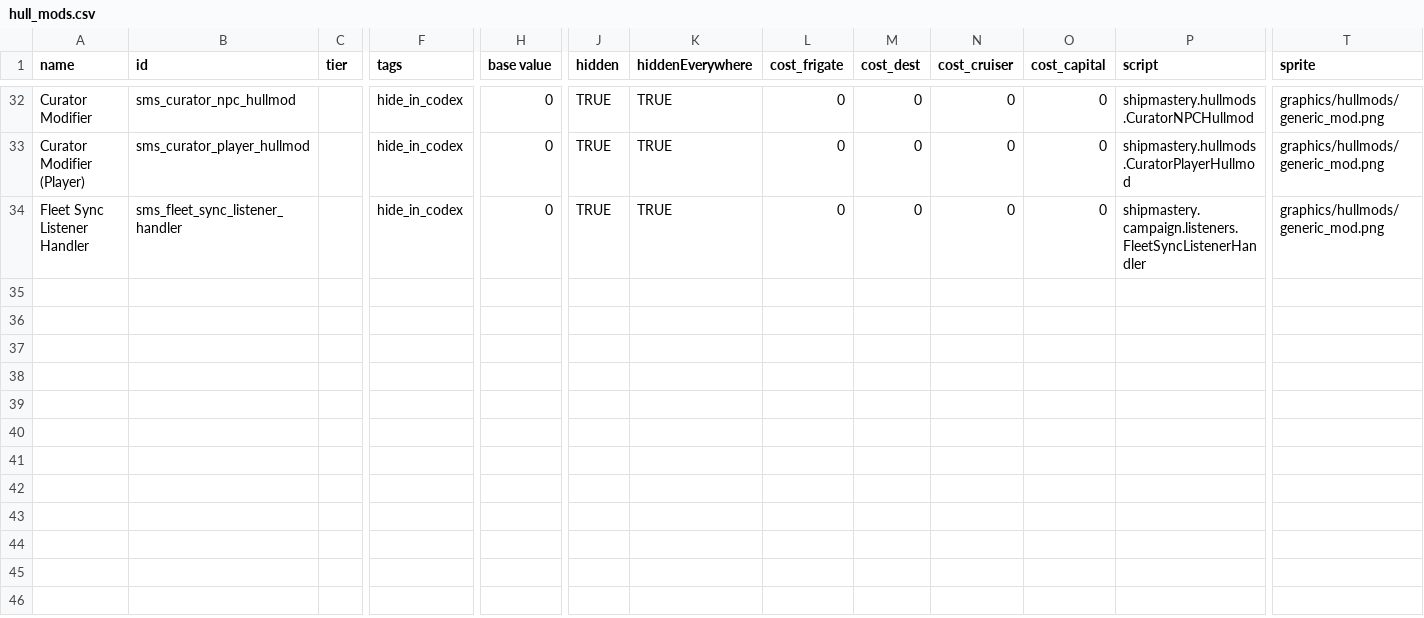
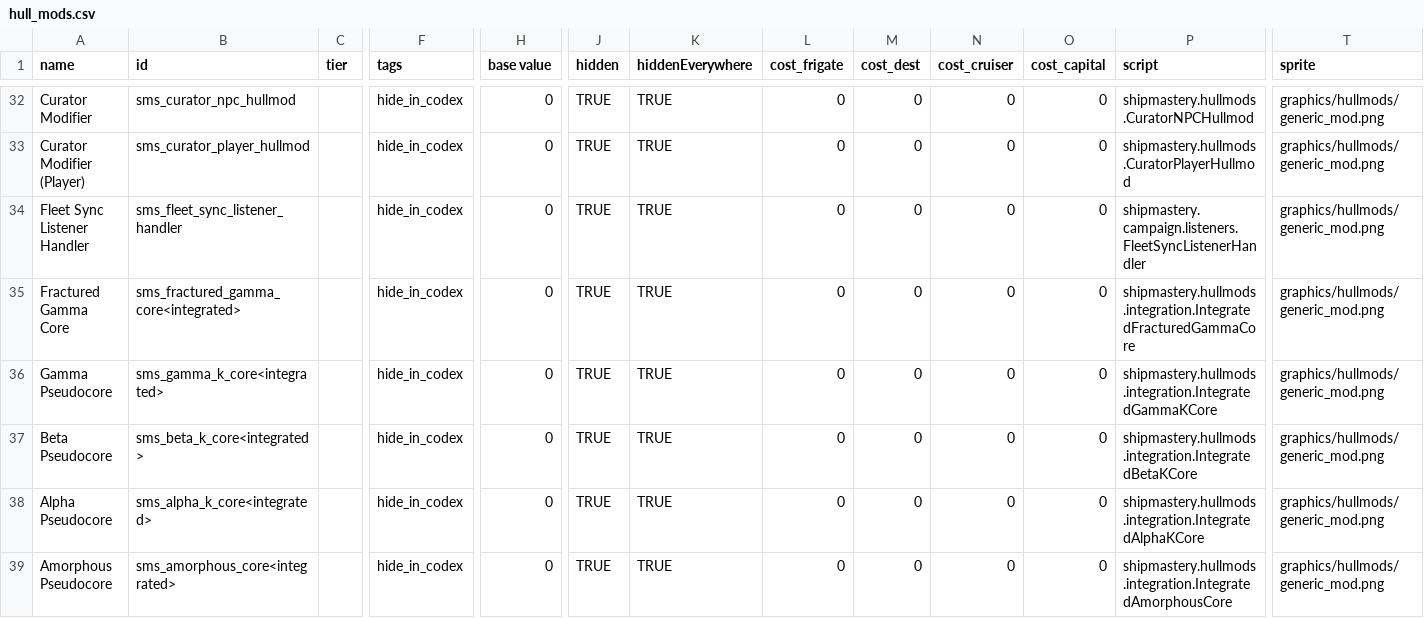
Before and after one commit to qcwxezda/Starsector-Ship-Mastery-System, a CSV file: data/hullmods/hull_mods.csv, drawn as a sheet; only a part is shown, gaps mark what is left out; rows hold the shown columns only; the diff names each change by its address in the sheet, - before the commit and + after, or states it on an @@ line.

Commit message:
added pseudocore integration

```diff
--- a/data/hullmods/hull_mods.csv
+++ b/data/hullmods/hull_mods.csv
+row 35: Fractured Gamma Core | sms_fractured_gamma_core<integrated> |  | hide_in_codex | 0 | TRUE | TRUE | 0 | 0 | 0 | 0 | shipmastery.hullmods.integration.IntegratedFracturedGammaCore | graphics/hullmods/generic_mod.png
+row 36: Gamma Pseudocore | sms_gamma_k_core<integrated> |  | hide_in_codex | 0 | TRUE | TRUE | 0 | 0 | 0 | 0 | shipmastery.hullmods.integration.IntegratedGammaKCore | graphics/hullmods/generic_mod.png
+row 37: Beta Pseudocore | sms_beta_k_core<integrated> |  | hide_in_codex | 0 | TRUE | TRUE | 0 | 0 | 0 | 0 | shipmastery.hullmods.integration.IntegratedBetaKCore | graphics/hullmods/generic_mod.png
+row 38: Alpha Pseudocore | sms_alpha_k_core<integrated> |  | hide_in_codex | 0 | TRUE | TRUE | 0 | 0 | 0 | 0 | shipmastery.hullmods.integration.IntegratedAlphaKCore | graphics/hullmods/generic_mod.png
+row 39: Amorphous Pseudocore | sms_amorphous_core<integrated> |  | hide_in_codex | 0 | TRUE | TRUE | 0 | 0 | 0 | 0 | shipmastery.hullmods.integration.IntegratedAmorphousCore | graphics/hullmods/generic_mod.png
```
Also changed, not shown: 38 other files.
